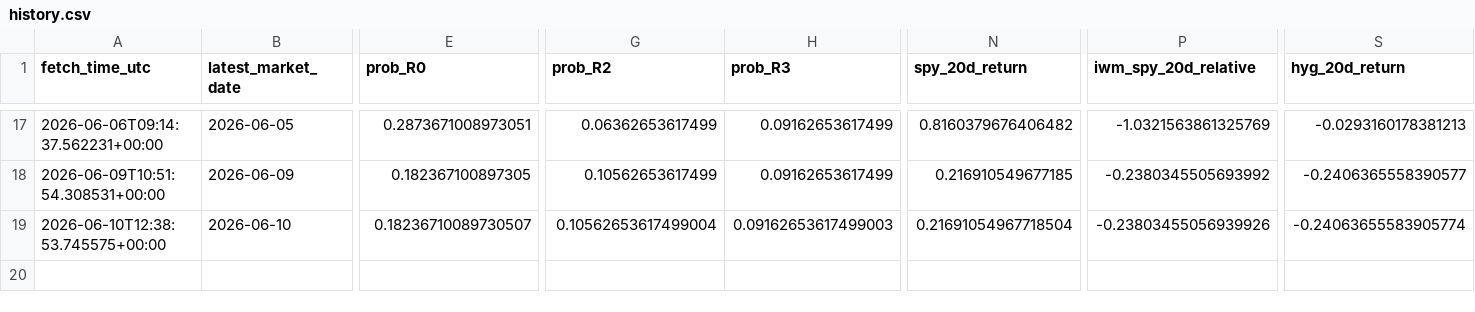
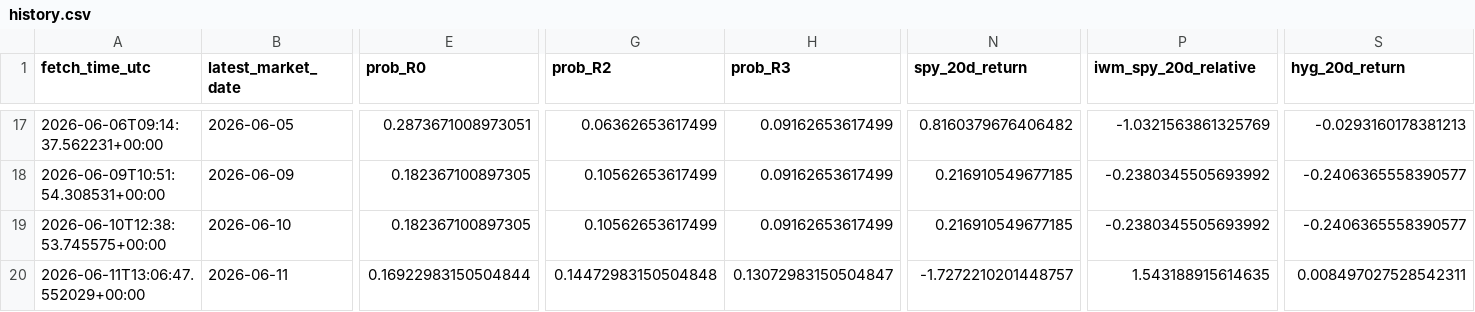
Before and after one commit to harryz77-ai/macro-regime-experiment, a CSV file: data/history.csv, drawn as a sheet; only a part is shown, gaps mark what is left out; rows hold the shown columns only; the diff names each change by its address in the sheet, - before the commit and + after, or states it on an @@ line.

```diff
--- a/data/history.csv
+++ b/data/history.csv
-E19 (prob_R0): 0.18236710089730507
+E19 (prob_R0): 0.182367100897305
-G19 (prob_R2): 0.10562653617499004
+G19 (prob_R2): 0.10562653617499
-H19 (prob_R3): 0.09162653617499003
+H19 (prob_R3): 0.09162653617499
-N19 (spy_20d_return): 0.21691054967718504
+N19 (spy_20d_return): 0.216910549677185
-P19 (iwm_spy_20d_relative): -0.23803455056939926
+P19 (iwm_spy_20d_relative): -0.2380345505693992
-S19 (hyg_20d_return): -0.24063655583905774
+S19 (hyg_20d_return): -0.2406365558390577
+row 20: 2026-06-11T13:06:47.552029+00:00 | 2026-06-11 | 0.16922983150504844 | 0.14472983150504848 | 0.13072983150504847 | -1.7272210201448757 | 1.543188915614635 | 0.008497027528542311
```
Also changed, not shown: 2 other files.
